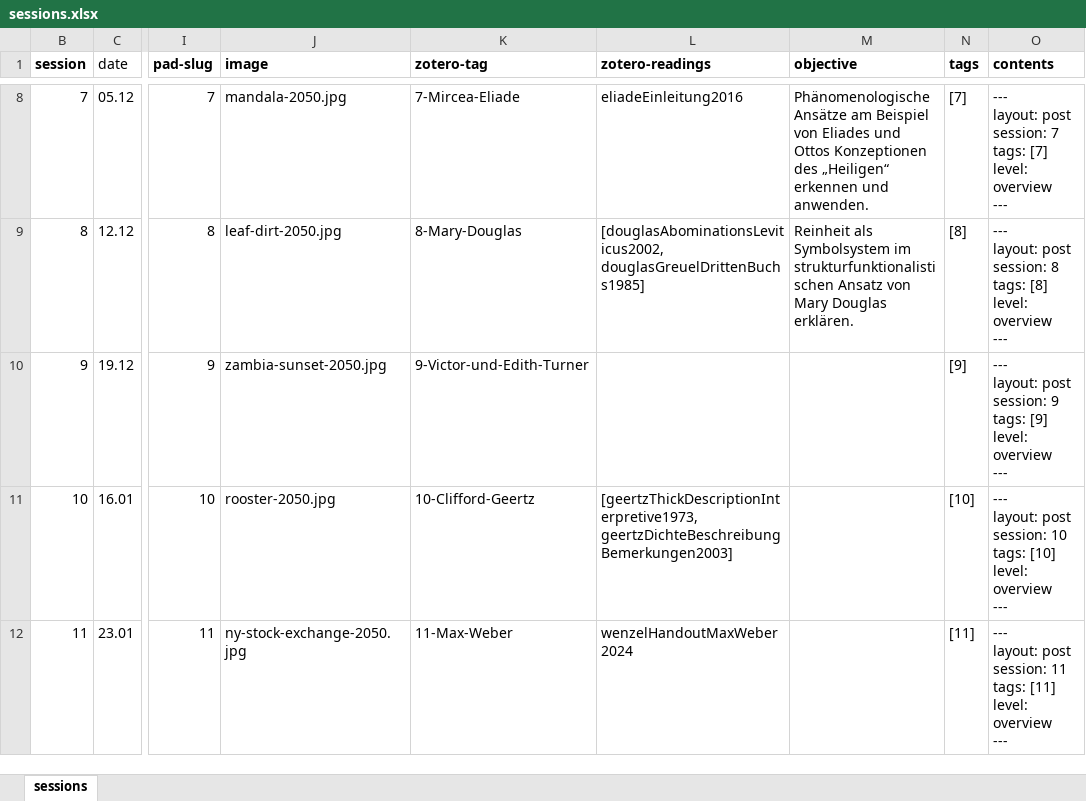
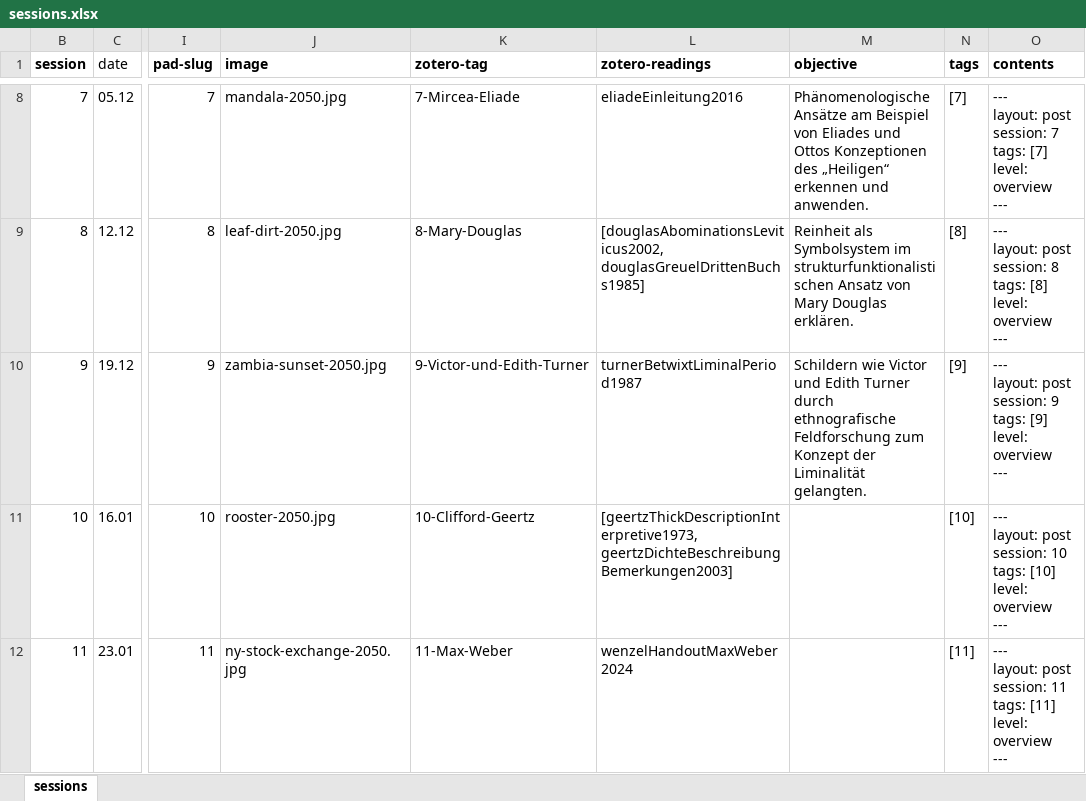
Before and after one commit to jirelations/24geschichte, an Excel workbook: _data/sessions.xlsx, sheet sessions, drawn as a sheet; only a part is shown, gaps mark what is left out; values as stored, in another font and other column widths than the file's, no borders; conditional formats not drawn; the diff names each change by its address in the sheet, - before the commit and + after, or states it on an @@ line.

Commit message:
Session 9

```diff
--- a/_data/sessions.xlsx (sheet sessions)
+++ b/_data/sessions.xlsx (sheet sessions)
-L10 (zotero-readings): (empty)
+L10 (zotero-readings): turnerBetwixtLiminalPeriod1987
-M10 (objective): (empty)
+M10 (objective): Schildern wie Victor und Edith Turner durch ethnografische Feldforschung zum Konzept der Liminalität gelangten.
```
Also changed, not shown: 4 other files.
